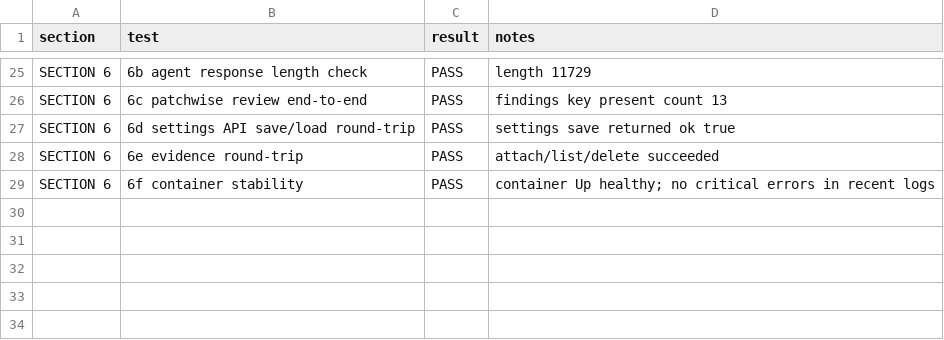
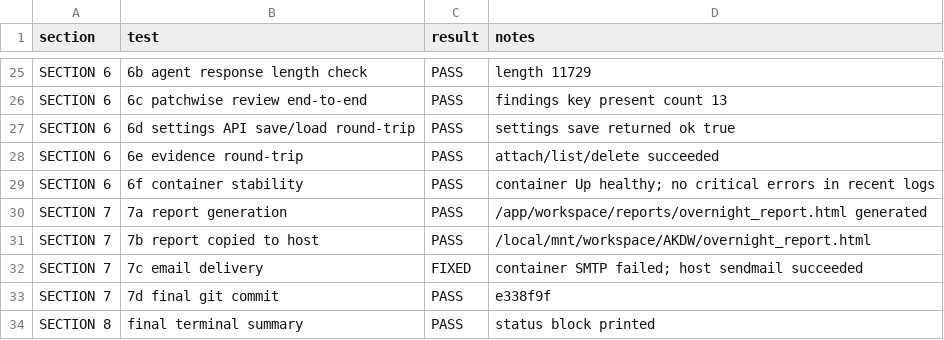
Before and after one commit to nandamajay/Audio_Kernel_Development_Workbench, a TSV file: .overnight_ledger.tsv, drawn as a sheet; only a part is shown, gaps mark what is left out.

Commit message:
chore: finalize overnight ledger entries for sections 7-8

```diff
--- a/.overnight_ledger.tsv
+++ b/.overnight_ledger.tsv
@@ -29 +29,6 @@ SECTION 6	6e evidence round-trip	PASS	attach/list/delete succeeded
 SECTION 6	6f container stability	PASS	container Up healthy; no critical errors in recent logs
+SECTION 7	7a report generation	PASS	/app/workspace/reports/overnight_report.html generated
+SECTION 7	7b report copied to host	PASS	/local/mnt/workspace/AKDW/overnight_report.html
+SECTION 7	7c email delivery	FIXED	container SMTP failed; host sendmail succeeded
+SECTION 7	7d final git commit	PASS	e338f9f
+SECTION 8	final terminal summary	PASS	status block printed
```
